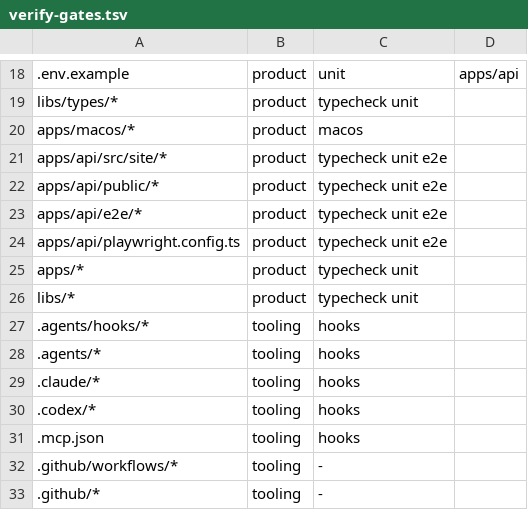
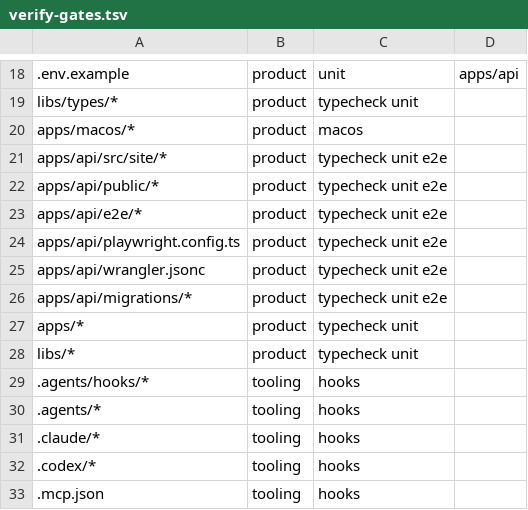
Before and after one commit to dhyegocalota/todz, a TSV file: scripts/verify-gates.tsv, drawn as a sheet; only a part is shown, gaps mark what is left out; the shorter side is filled out with more unchanged rows; the diff names each change by its address in the sheet, - before the commit and + after, or states it on an @@ line.

```diff
--- a/scripts/verify-gates.tsv
+++ b/scripts/verify-gates.tsv
+row 25: apps/api/wrangler.jsonc | product | typecheck unit e2e
+row 26: apps/api/migrations/* | product | typecheck unit e2e
```
Also changed, not shown: 5 other files.
